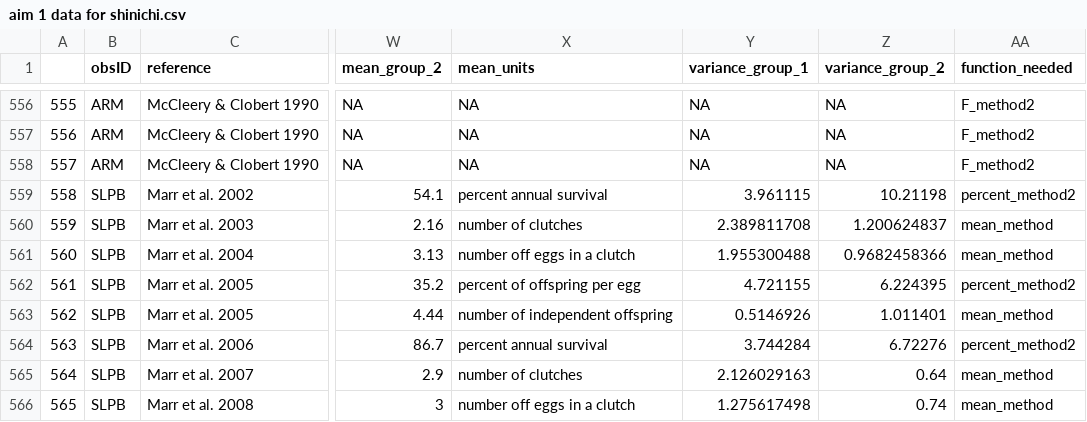
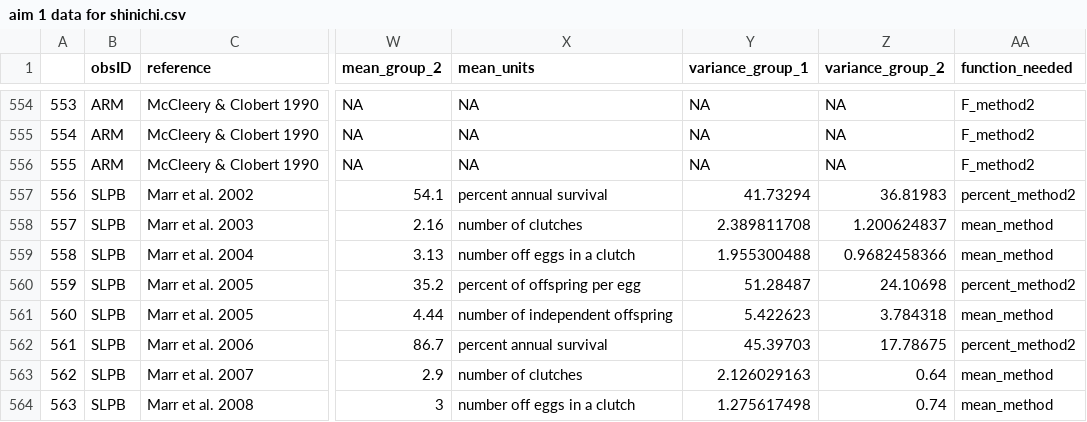
Before and after one commit to martinig/Fitness-and-dispersal-MA, a CSV file: aim 1 data for shinichi.csv, drawn as a sheet; only a part is shown, gaps mark what is left out; addresses are those after the commit; the diff covers the shown part only; the diff names each change by its address in the sheet, - before the commit and + after, or states it on an @@ line.

```diff
--- a/aim 1 data for shinichi.csv
+++ b/aim 1 data for shinichi.csv
@@ column A renumbered from row 182 down @@
-Y557 (variance_group_1): 3.961115
+Y557 (variance_group_1): 41.73294
-Z557 (variance_group_2): 10.21198
+Z557 (variance_group_2): 36.81983
-Y560 (variance_group_1): 4.721155
+Y560 (variance_group_1): 51.28487
-Z560 (variance_group_2): 6.224395
+Z560 (variance_group_2): 24.10698
-Y561 (variance_group_1): 0.5146926
+Y561 (variance_group_1): 5.422623
-Z561 (variance_group_2): 1.011401
+Z561 (variance_group_2): 3.784318
-Y562 (variance_group_1): 3.744284
+Y562 (variance_group_1): 45.39703
-Z562 (variance_group_2): 6.72276
+Z562 (variance_group_2): 17.78675
```
Also changed, not shown: 2 removed rows and 68 edited cells elsewhere in this file, 5 other files.
